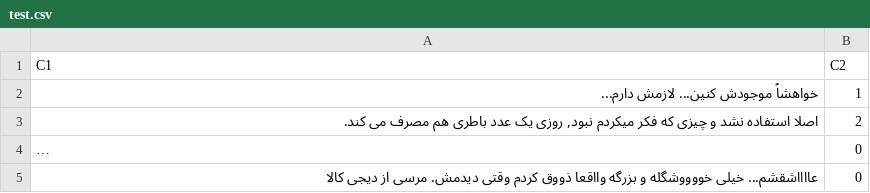
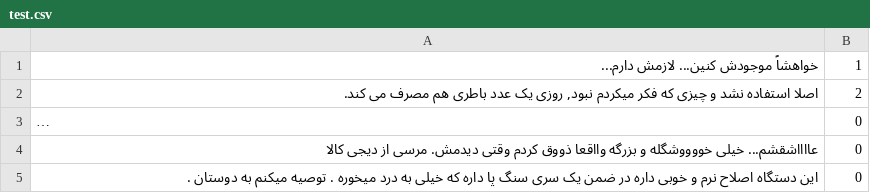
Before and after one commit to ahderakhshan/LM-BFF-U, a CSV file: data/k-shot/miras/16-100/test.csv, drawn as a sheet; only a part is shown; the shorter side is filled out with more unchanged rows; long unchanged cells end in ….

Commit message:
fix miras test

```diff
--- a/data/k-shot/miras/16-100/test.csv
+++ b/data/k-shot/miras/16-100/test.csv
@@ -1,2 +1 @@
-C1,C2
 خواهشاً موجودش کنین...  لازمش دارم...,1
```
Also changed, not shown: data/k-shot/miras/16-13/test.csv, data/k-shot/miras/16-21/test.csv, 1 other file.
